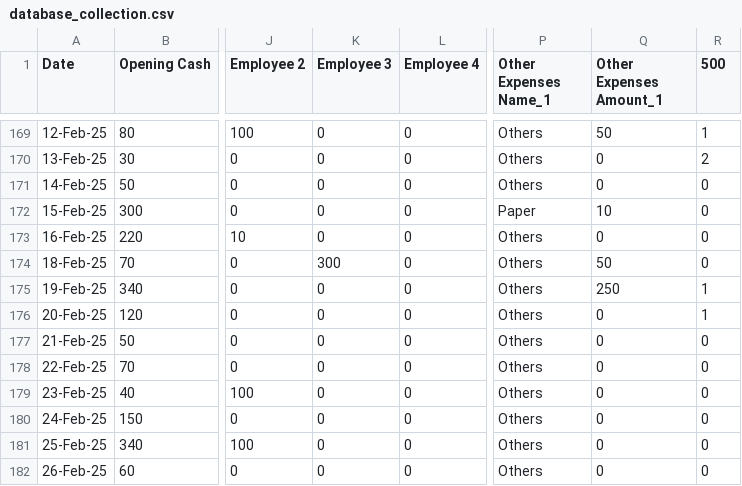
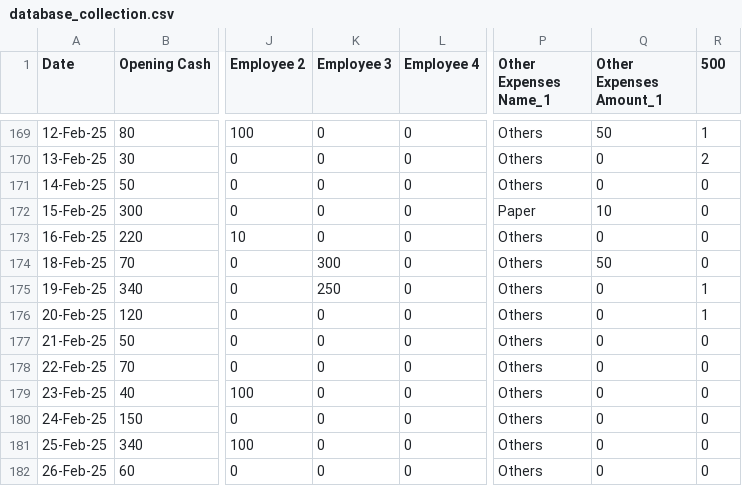
Before and after one commit to Balajimcr/EliteDailySalesTrackerApp, a CSV file: Data/EliteSalonMcr/database_collection.csv, drawn as a sheet; only a part is shown, gaps mark what is left out; the diff names each change by its address in the sheet, - before the commit and + after, or states it on an @@ line.

```diff
--- a/Data/EliteSalonMcr/database_collection.csv
+++ b/Data/EliteSalonMcr/database_collection.csv
-K175 (Employee 3): 0
+K175 (Employee 3): 250
-Q175 (Other Expenses Amount_1): 250
+Q175 (Other Expenses Amount_1): 0
```
Also changed, not shown: Data/EliteSalonMcr/employee_salary.csv, Data/EliteSalonMcr/employee_salary_Advance_bankTransfer_data.csv, 8 other files.
